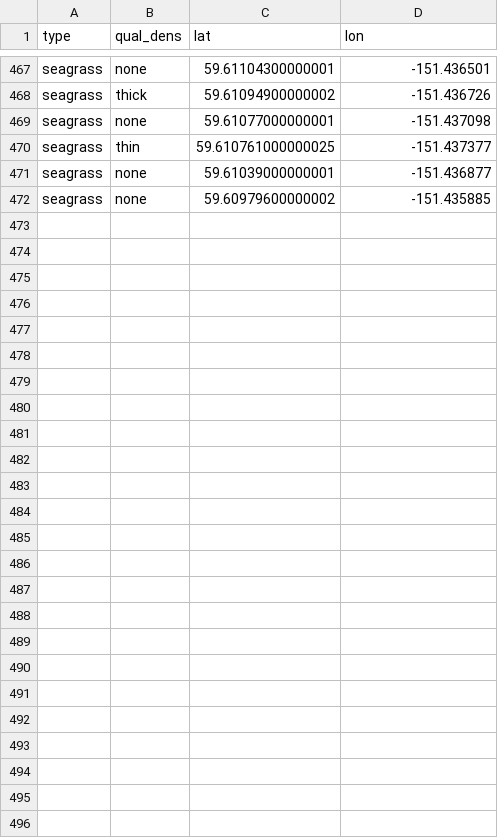
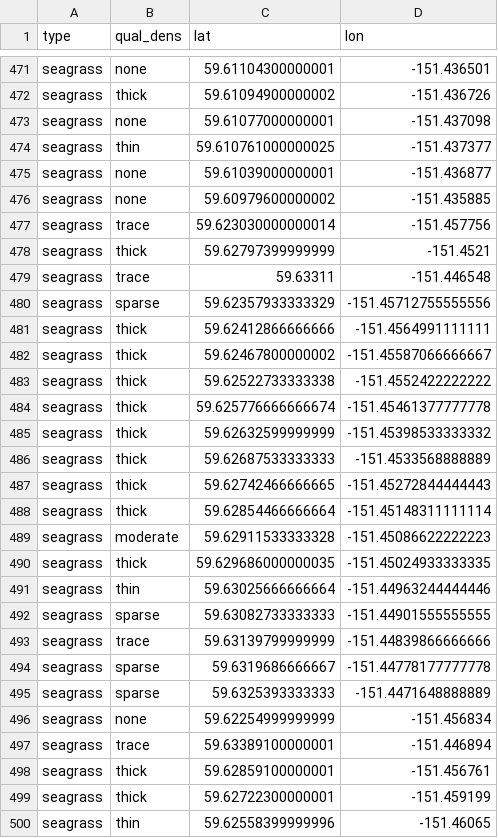
Before and after one commit to whippor/kbay_seagrass_monitoring, a CSV file: data/seagrass_density.csv, drawn as a sheet; only a part is shown, gaps mark what is left out; the diff covers the shown part only.

```diff
--- a/data/seagrass_density.csv
+++ b/data/seagrass_density.csv
@@ -472 +476,25 @@ seagrass,none,59.61039000000001,-151.436877
 seagrass,none,59.60979600000002,-151.435885
+seagrass,trace,59.623030000000014,-151.457756
+seagrass,thick,59.62797399999999,-151.4521
+seagrass,trace,59.63311,-151.446548
+seagrass,sparse,59.62357933333329,-151.45712755555556
+seagrass,thick,59.62412866666666,-151.4564991111111
+seagrass,thick,59.62467800000002,-151.45587066666667
+seagrass,thick,59.62522733333338,-151.4552422222222
+seagrass,thick,59.625776666666674,-151.45461377777778
+seagrass,thick,59.62632599999999,-151.45398533333332
+seagrass,thick,59.62687533333333,-151.4533568888889
+seagrass,thick,59.62742466666665,-151.45272844444443
+seagrass,thick,59.62854466666664,-151.45148311111114
+seagrass,moderate,59.62911533333328,-151.45086622222223
+seagrass,thick,59.629686000000035,-151.45024933333335
+seagrass,thin,59.63025666666664,-151.44963244444446
+seagrass,sparse,59.63082733333333,-151.44901555555555
+seagrass,trace,59.63139799999999,-151.44839866666666
+seagrass,sparse,59.6319686666667,-151.44778177777778
+seagrass,sparse,59.6325393333333,-151.4471648888889
+seagrass,none,59.62254999999999,-151.456834
+seagrass,trace,59.63389100000001,-151.446894
+seagrass,thick,59.62859100000001,-151.456761
+seagrass,thick,59.62722300000001,-151.459199
+seagrass,thin,59.62558399999996,-151.46065
```
Also changed, not shown: 4 added rows elsewhere in this file, data/seagrass_data.csv, 1 other file.
